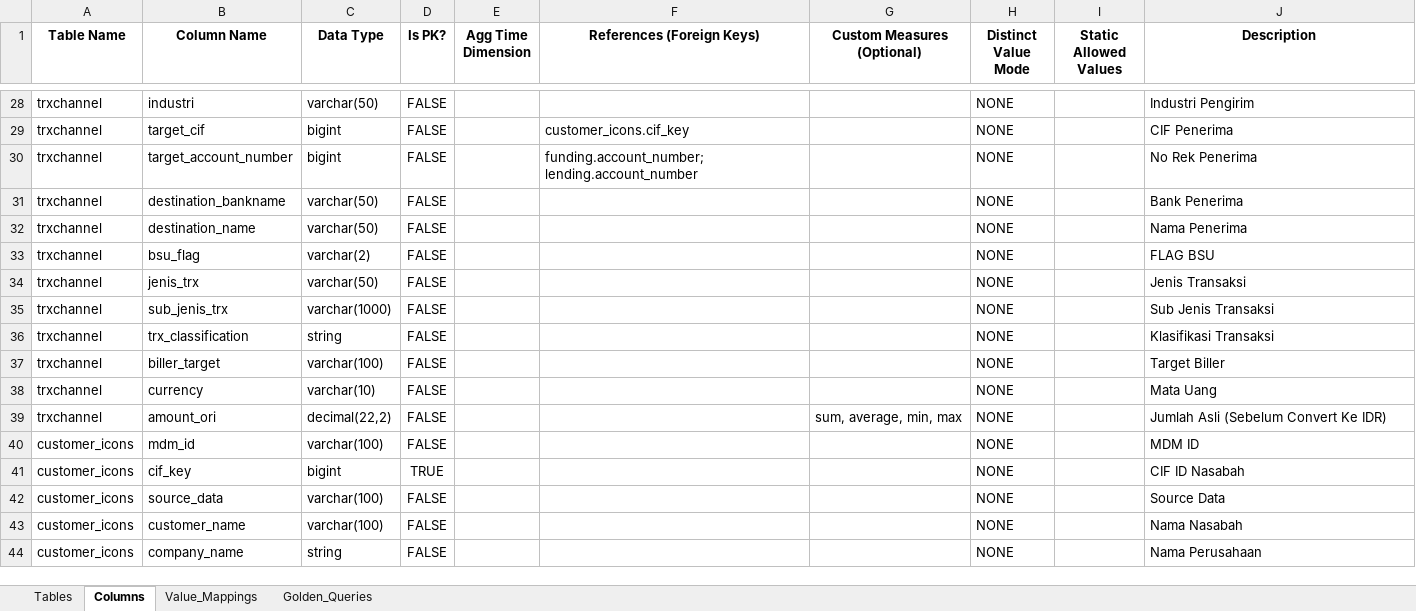
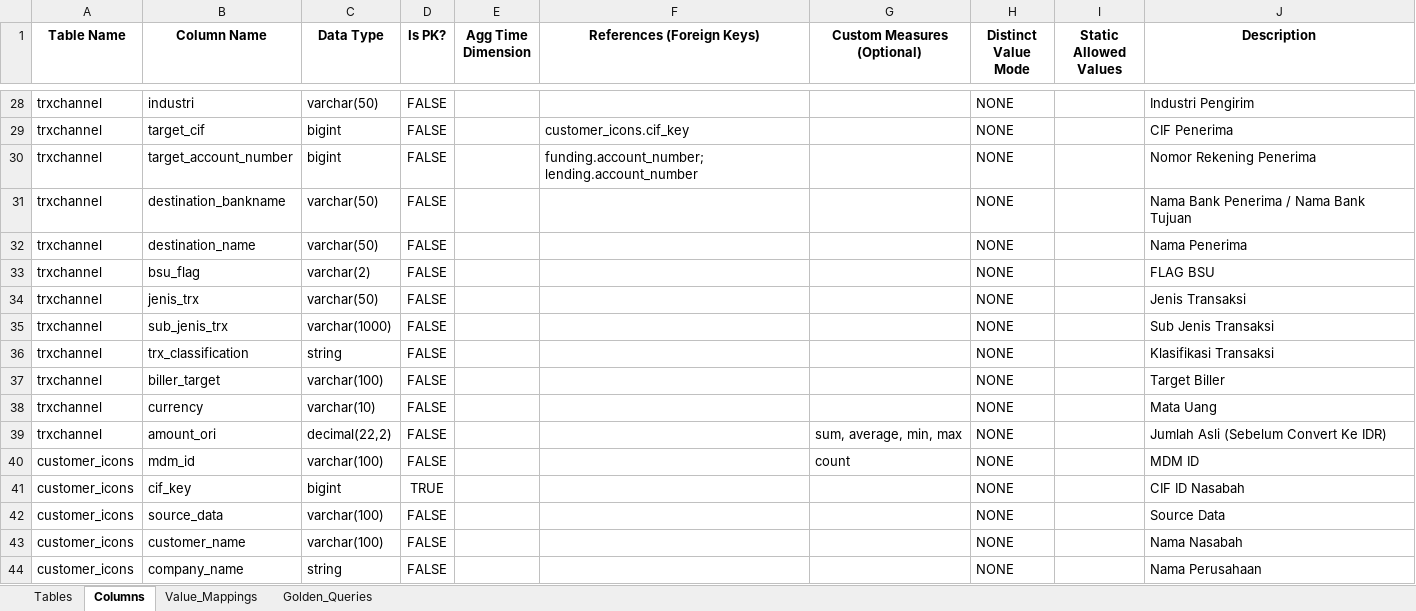
Before and after one commit to ykvn/bni-ai, an Excel workbook: ask-data/data/bni_dbt_definitions.xlsx, sheet Columns, drawn as a sheet; only a part is shown, gaps mark what is left out; values as stored, in another font and other column widths than the file's, no borders; the diff names each change by its address in the sheet, - before the commit and + after, or states it on an @@ line.

Commit message:
feat: Update SQL query templates and descriptions for consistency and clarity

```diff
--- a/ask-data/data/bni_dbt_definitions.xlsx (sheet Columns)
+++ b/ask-data/data/bni_dbt_definitions.xlsx (sheet Columns)
-J30 (Description): No Rek Penerima
+J30 (Description): Nomor Rekening Penerima
-J31 (Description): Bank Penerima
+J31 (Description): Nama Bank Penerima / Nama Bank Tujuan
-G40 (Custom Measures (Optional)): (empty)
+G40 (Custom Measures (Optional)): count
```
Also changed, not shown: sheet Golden_Queries, 4 other files.
